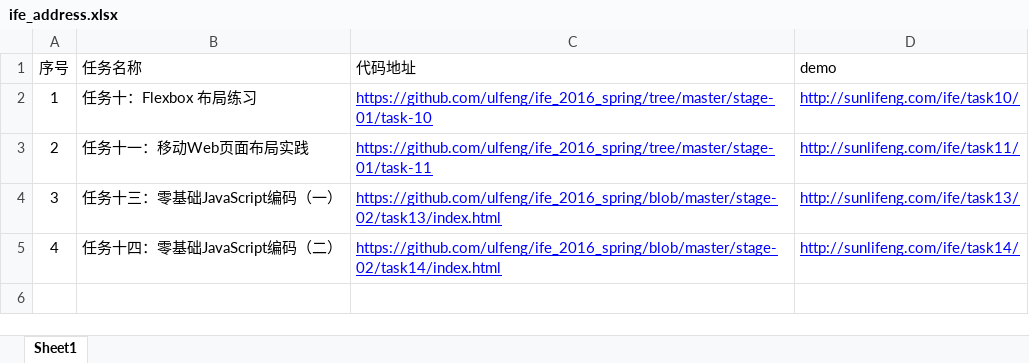
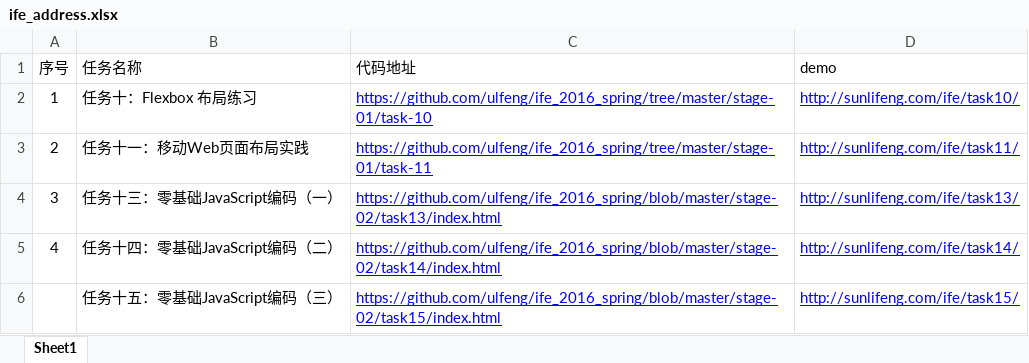
Before and after one commit to ulfeng/IFE_WarmUp, an Excel workbook: source/ife_address.xlsx, sheet Sheet1, drawn as a sheet; values as stored, in another font and other column widths than the file's, no borders; the diff names each change by its address in the sheet, - before the commit and + after, or states it on an @@ line.

Commit message:
xx

```diff
--- a/source/ife_address.xlsx (sheet Sheet1)
+++ b/source/ife_address.xlsx (sheet Sheet1)
+row 6:  | 任务十五：零基础JavaScript编码（三） | https://github.com/ulfeng/ife_2016_spring/blob/master/stage-02/task15/index.html | http://sunlifeng.com/ife/task15/
```
